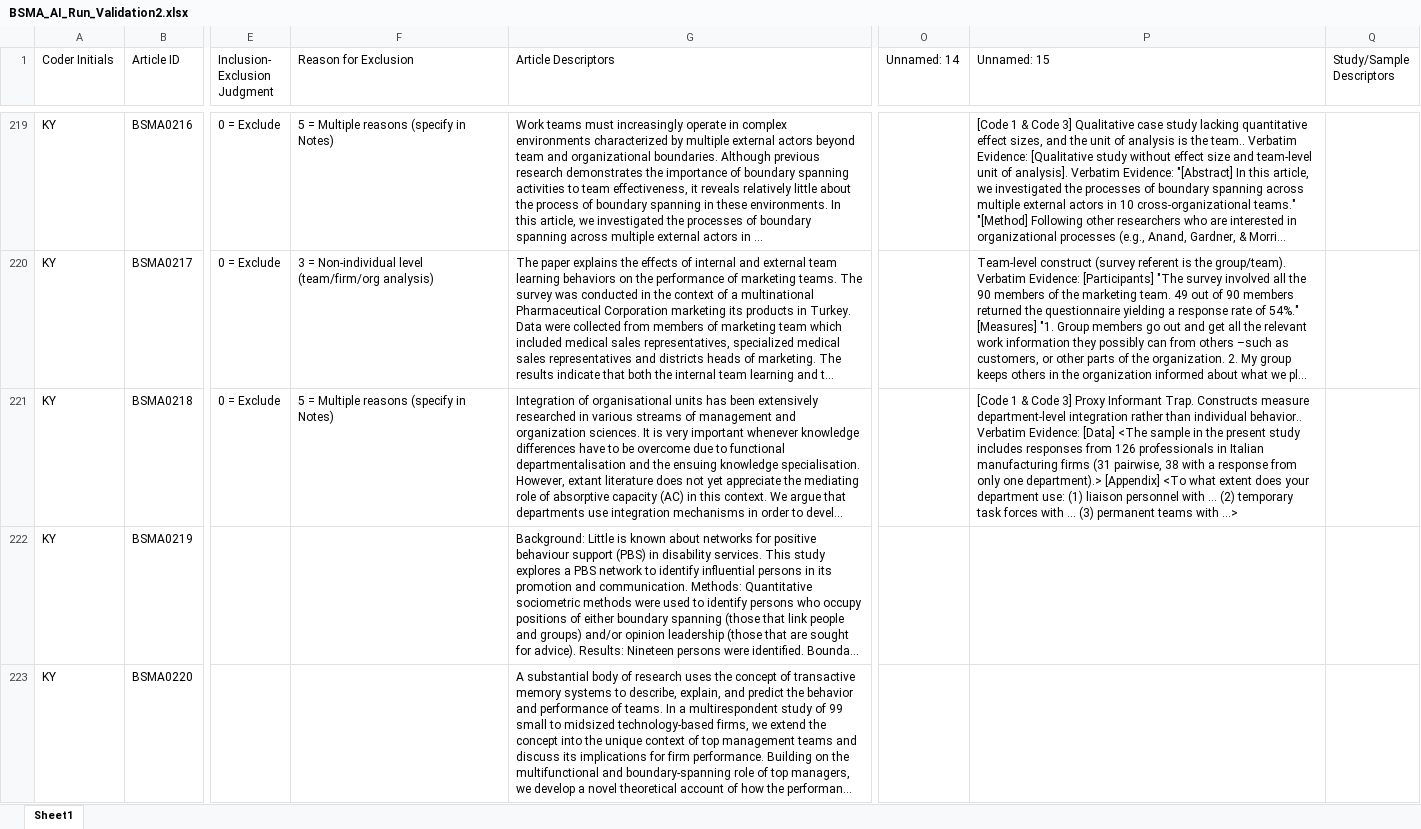
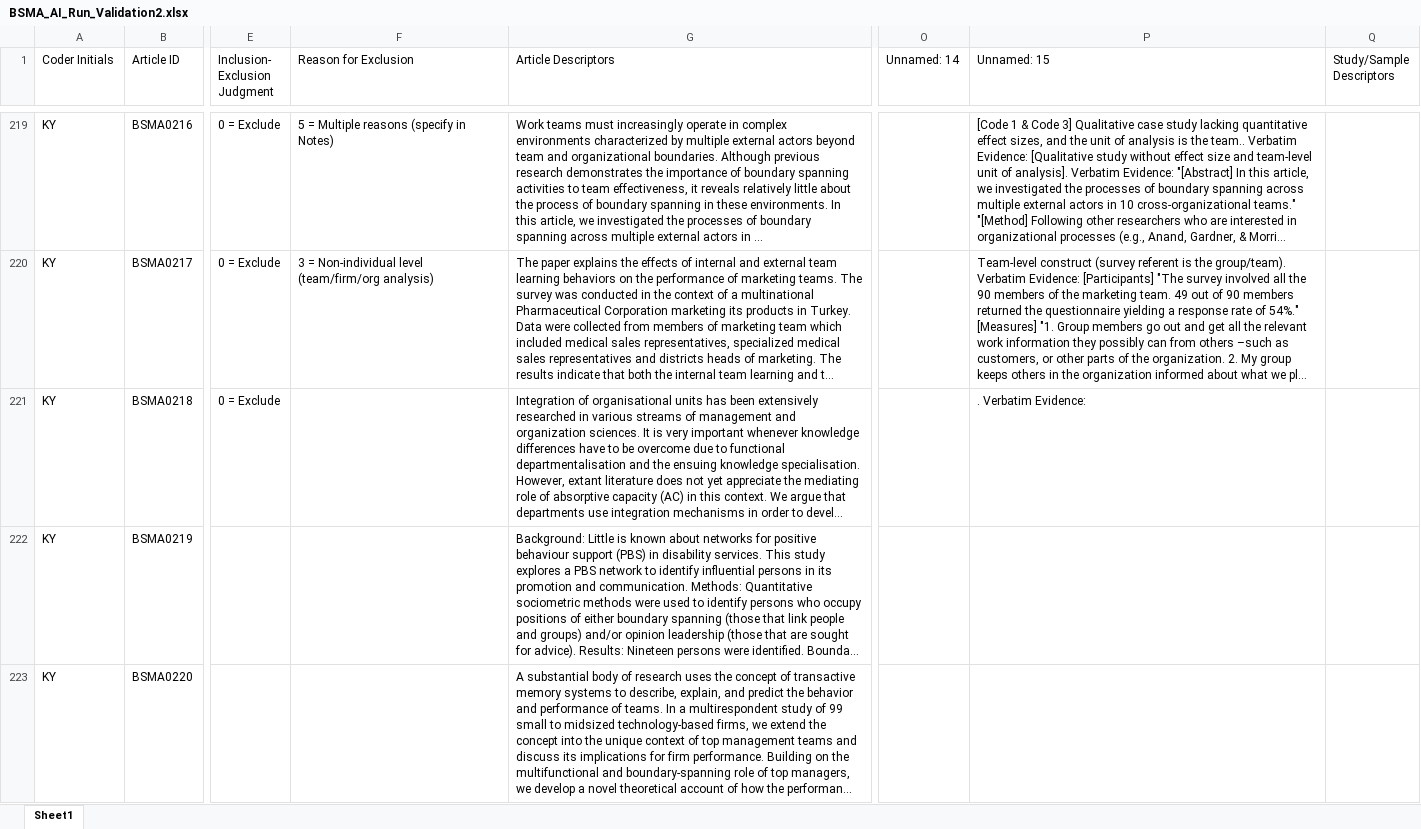
Before and after one commit to canadaofbin-netizen/BSMA_Summative, an Excel workbook: BSMA_AI_Run_Validation2.xlsx, sheet Sheet1, drawn as a sheet; only a part is shown, gaps mark what is left out; long unchanged cells end in …; values as stored, in another font and other column widths than the file's, no borders; the diff covers the shown part only; the diff names each change by its address in the sheet, - before the commit and + after, or states it on an @@ line.

```diff
--- a/BSMA_AI_Run_Validation2.xlsx (sheet Sheet1)
+++ b/BSMA_AI_Run_Validation2.xlsx (sheet Sheet1)
-F221 (Reason for Exclusion): 5 = Multiple reasons (specify in Notes)
+F221 (Reason for Exclusion): (empty)
-P221 (Unnamed: 15): [Code 1 & Code 3] Proxy Informant Trap. Constructs measure department-level integration rather than individual behavior.. Verbatim Evidence: [Data] <The sample in the present study includes responses from 126 professionals in Italian manufacturing firms (31 pairwise, 38 with a response from only one department).> [Appendix] <To what extent does your department use: (1) liaison personnel with ... (2) temporary task forces with ... (3) permanent teams with ...>
+P221 (Unnamed: 15): . Verbatim Evidence:
```
Also changed, not shown: 18 edited cells elsewhere in this sheet.
